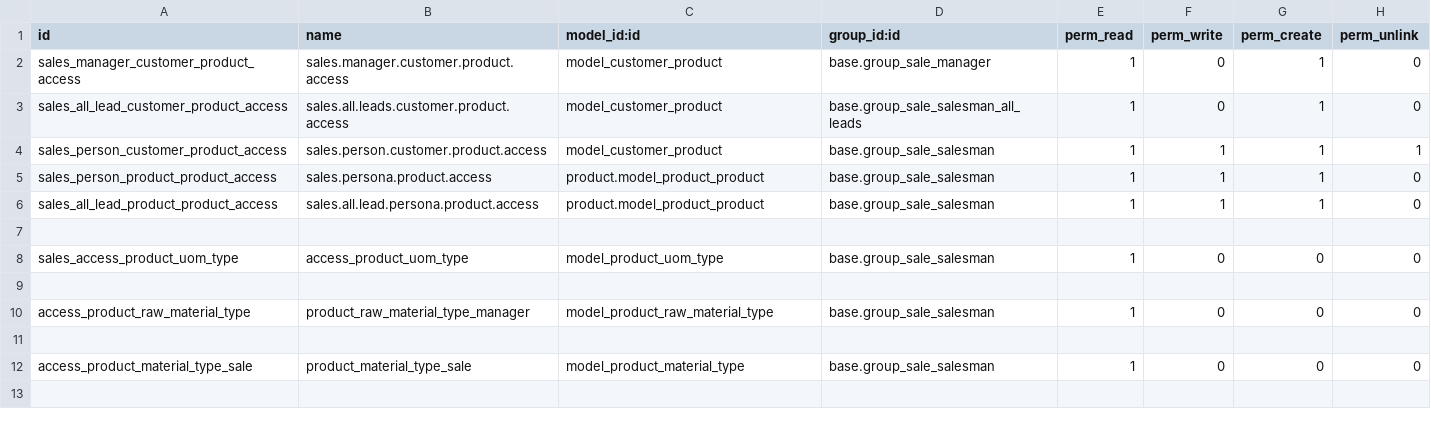
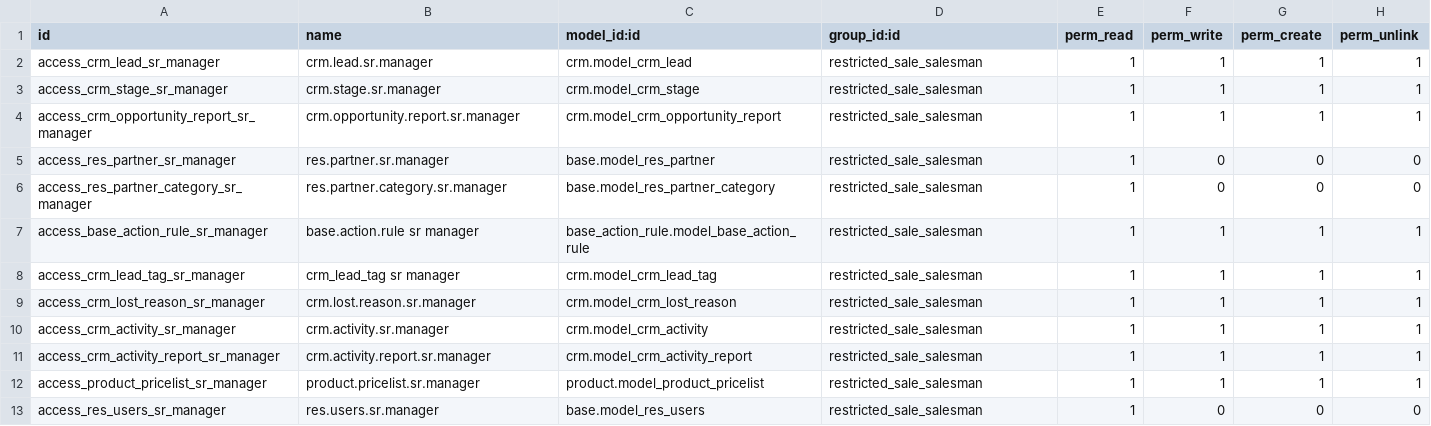
Before and after one commit to r-bhargavi/aalmir, a CSV file: aalmir_custom/security/ir.model.access.csv, drawn as a sheet.

Commit message:
access rights

```diff
--- a/aalmir_custom/security/ir.model.access.csv
+++ b/aalmir_custom/security/ir.model.access.csv
@@ -1,12 +1,13 @@
 id,name,model_id:id,group_id:id,perm_read,perm_write,perm_create,perm_unlink
-sales_manager_customer_product_access,sales.manager.customer.product.access,model_customer_product,base.group_sale_manager,1,0,1,0
-sales_all_lead_customer_product_access,sales.all.leads.customer.product.access,model_customer_product,base.group_sale_salesman_all_leads,1,0,1,0
-sales_person_customer_product_access,sales.person.customer.product.access,model_customer_product,base.group_sale_salesman,1,1,1,1
-sales_person_product_product_access,sales.persona.product.access,product.model_product_product,base.group_sale_salesman,1,1,1,0
-sales_all_lead_product_product_access,sales.all.lead.persona.product.access,product.model_product_product,base.group_sale_salesman,1,1,1,0
-,,,,,,,
-sales_access_product_uom_type,access_product_uom_type,model_product_uom_type,base.group_sale_salesman,1,0,0,0
-,,,,,,,
-access_product_raw_material_type,product_raw_material_type_manager,model_product_raw_material_type,base.group_sale_salesman,1,0,0,0
-,,,,,,,
-access_product_material_type_sale,product_material_type_sale,model_product_material_type,base.group_sale_salesman,1,0,0,0
+access_crm_lead_sr_manager,crm.lead.sr.manager,crm.model_crm_lead,restricted_sale_salesman,1,1,1,1
+access_crm_stage_sr_manager,crm.stage.sr.manager,crm.model_crm_stage,restricted_sale_salesman,1,1,1,1
+access_crm_opportunity_report_sr_manager,crm.opportunity.report.sr.manager,crm.model_crm_opportunity_report,restricted_sale_salesman,1,1,1,1
+access_res_partner_sr_manager,res.partner.sr.manager,base.model_res_partner,restricted_sale_salesman,1,0,0,0
+access_res_partner_category_sr_manager,res.partner.category.sr.manager,base.model_res_partner_category,restricted_sale_salesman,1,0,0,0
+access_base_action_rule_sr_manager,base.action.rule sr manager,base_action_rule.model_base_action_rule,restricted_sale_salesman,1,1,1,1
+access_crm_lead_tag_sr_manager,crm_lead_tag sr manager,crm.model_crm_lead_tag,restricted_sale_salesman,1,1,1,1
+access_crm_lost_reason_sr_manager,crm.lost.reason.sr.manager,crm.model_crm_lost_reason,restricted_sale_salesman,1,1,1,1
+access_crm_activity_sr_manager,crm.activity.sr.manager,crm.model_crm_activity,restricted_sale_salesman,1,1,1,1
+access_crm_activity_report_sr_manager,crm.activity.report.sr.manager,crm.model_crm_activity_report,restricted_sale_salesman,1,1,1,1
+access_product_pricelist_sr_manager,product.pricelist.sr.manager,product.model_product_pricelist,restricted_sale_salesman,1,1,1,1
+access_res_users_sr_manager,res.users.sr.manager,base.model_res_users,restricted_sale_salesman,1,0,0,0
```
Also changed, not shown: 4 other files.
